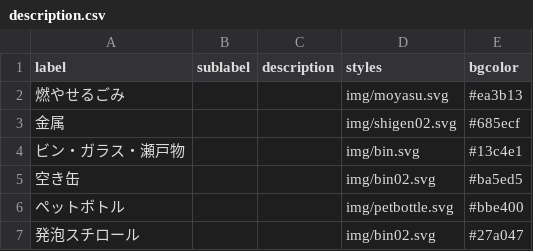
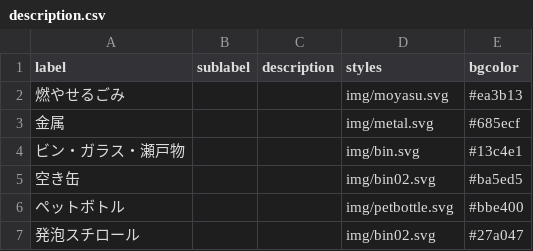
Before and after one commit to itoht2/5374, a CSV file: data/description.csv, drawn as a sheet.

Commit message:
Update description.csv

```diff
--- a/data/description.csv
+++ b/data/description.csv
@@ -2,3 +2,3 @@ label,sublabel,description,styles,bgcolor
 燃やせるごみ,,,img/moyasu.svg,#ea3b13
-金属,,,img/shigen02.svg,#685ecf
+金属,,,img/metal.svg,#685ecf
 ビン・ガラス・瀬戸物,,,img/bin.svg,#13c4e1
```
